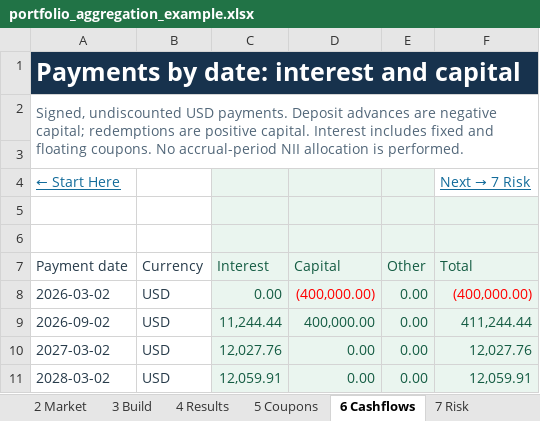
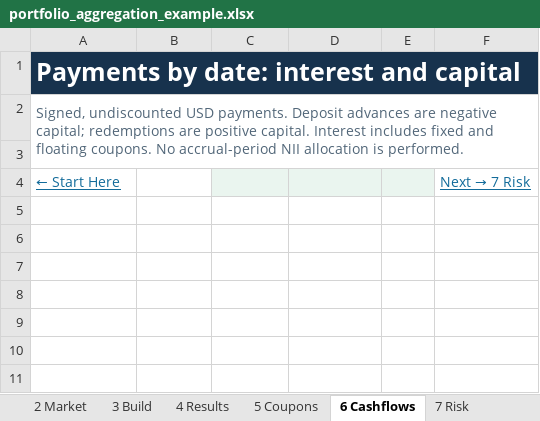
Before and after one commit to jmelo11/quantsupport, an Excel workbook: bindings/excel/examples/portfolio_aggregation_example.xlsx, sheet 6 Cashflows, drawn as a sheet; values as stored, in another font and other column widths than the file's, no borders; the diff names each change by its address in the sheet, - before the commit and + after, or states it on an @@ line.

```diff
--- a/bindings/excel/examples/portfolio_aggregation_example.xlsx (sheet 6 Cashflows)
+++ b/bindings/excel/examples/portfolio_aggregation_example.xlsx (sheet 6 Cashflows)
-row 5: (empty)
-row 6: (empty)
-row 7: Payment date | Currency | Interest | Capital | Other | Total
-row 8: 2026-03-02 | USD | 0.00 | (400,000.00) | 0.00 | (400,000.00)
-row 9: 2026-09-02 | USD | 11,244.44 | 400,000.00 | 0.00 | 411,244.44
-row 10: 2027-03-02 | USD | 12,027.76 | 0.00 | 0.00 | 12,027.76
-row 11: 2028-03-02 | USD | 12,059.91 | 0.00 | 0.00 | 12,059.91
```
Also changed, not shown: sheet 3 Build, sheet 2 Market, sheet 4 Results, sheet 7 Risk, sheet 1 Positions, sheet 5 Coupons, bindings/excel/examples/bond_pricing_example.xlsx, bindings/excel/examples/context_pricing_example.xlsx, 18 other files.
